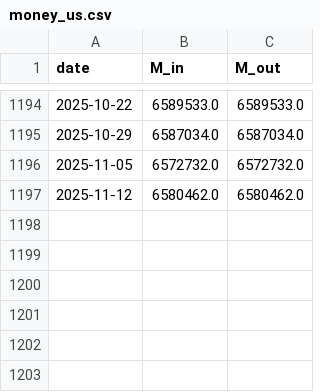
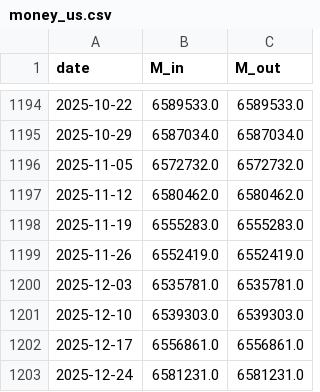
Before and after one commit to ToppyMicroServices/2025_11_Thermo_Credit, a CSV file: data/money_us.csv, drawn as a sheet; only a part is shown, gaps mark what is left out.

```diff
--- a/data/money_us.csv
+++ b/data/money_us.csv
@@ -1197 +1197,7 @@ date,M_in,M_out
 2025-11-12,6580462.0,6580462.0
+2025-11-19,6555283.0,6555283.0
+2025-11-26,6552419.0,6552419.0
+2025-12-03,6535781.0,6535781.0
+2025-12-10,6539303.0,6539303.0
+2025-12-17,6556861.0,6556861.0
+2025-12-24,6581231.0,6581231.0
```
Also changed, not shown: data/external_coupling_us.csv, data/reg_pressure_us.csv, 3 other files.
